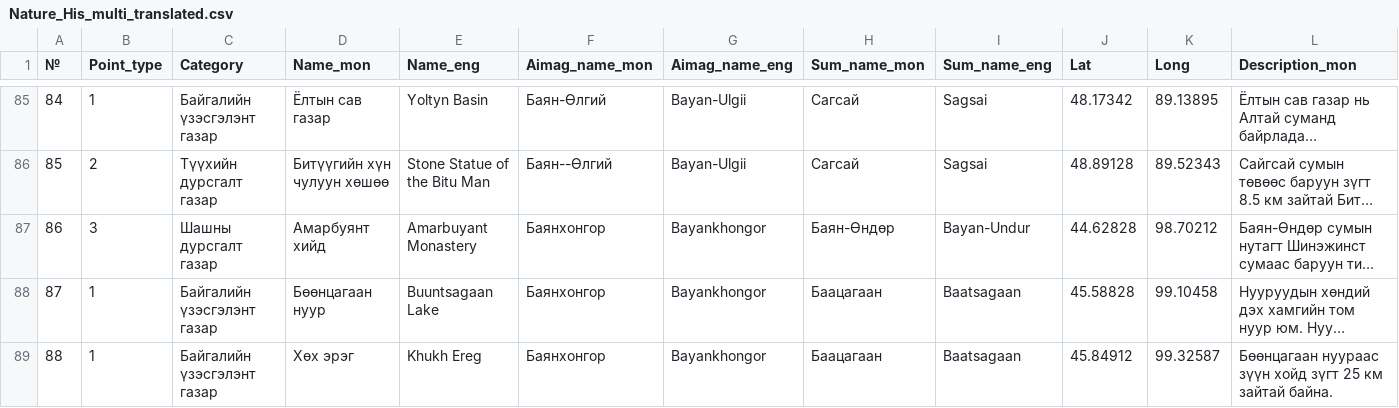
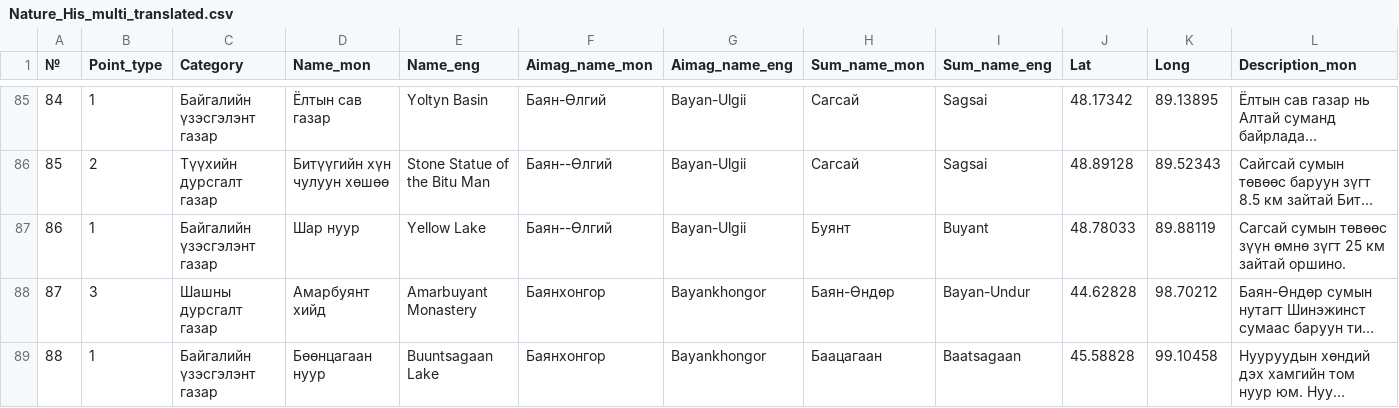
Before and after one commit to BayarCh/MongoliaGuideMap, a CSV file: Nature_His_multi_translated.csv, drawn as a sheet; only a part is shown, gaps mark what is left out; the shorter side is filled out with more unchanged rows; long unchanged cells end in …; addresses are those after the commit; rows hold the shown columns only; the diff covers the shown part only; the diff names each change by its address in the sheet, - before the commit and + after, or states it on an @@ line.

Commit message:
Update map data and settings

```diff
--- a/Nature_His_multi_translated.csv
+++ b/Nature_His_multi_translated.csv
+row 87: 86 | 1 | Байгалийн үзэсгэлэнт газар | Шар нуур | Yellow Lake | Баян--Өлгий | Bayan-Ulgii | Буянт | Buyant | 48.78033 | 89.88119 | Сагсай сумын төвөөс зүүн өмнө зүгт 25 км зайтай оршино.
@@ column A (№) renumbered from row 88 down @@
```
Also changed, not shown: 1 added row elsewhere in this file, Tourist_camps_multi.csv, 1 other file.
